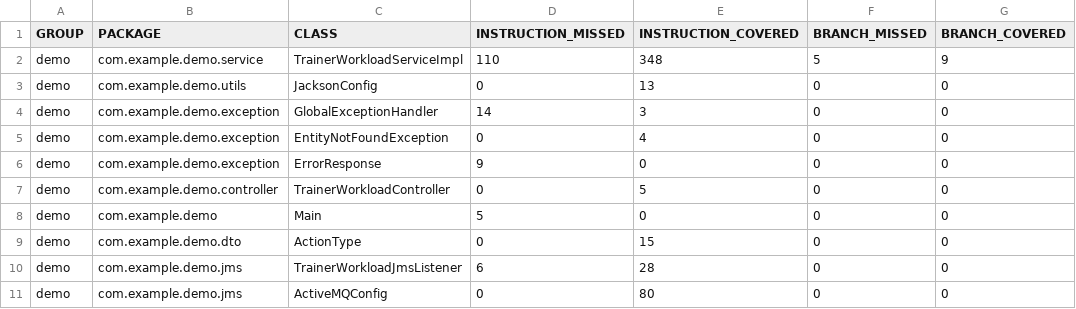
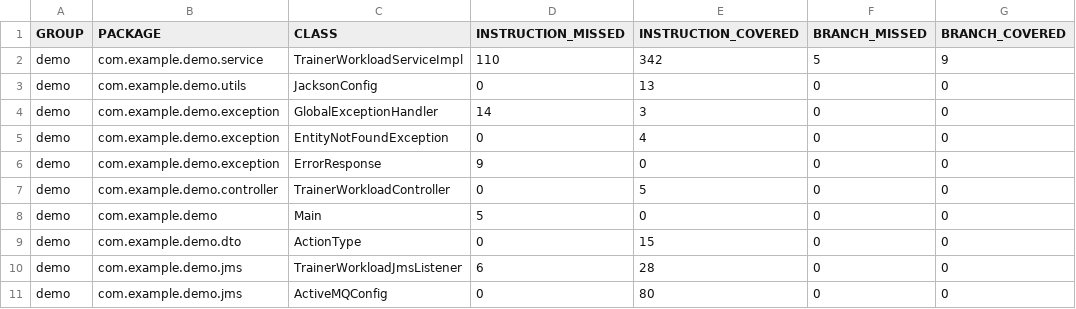
Before and after one commit to asror812/fitness-api, a CSV file: services/working-hours-calculate-service/target/site/jacoco/jacoco.csv, drawn as a sheet; only a part is shown; the diff names each change by its address in the sheet, - before the commit and + after, or states it on an @@ line.

```diff
--- a/services/working-hours-calculate-service/target/site/jacoco/jacoco.csv
+++ b/services/working-hours-calculate-service/target/site/jacoco/jacoco.csv
-E2 (INSTRUCTION_COVERED): 348
+E2 (INSTRUCTION_COVERED): 342
```
Also changed, not shown: 22 other files.
